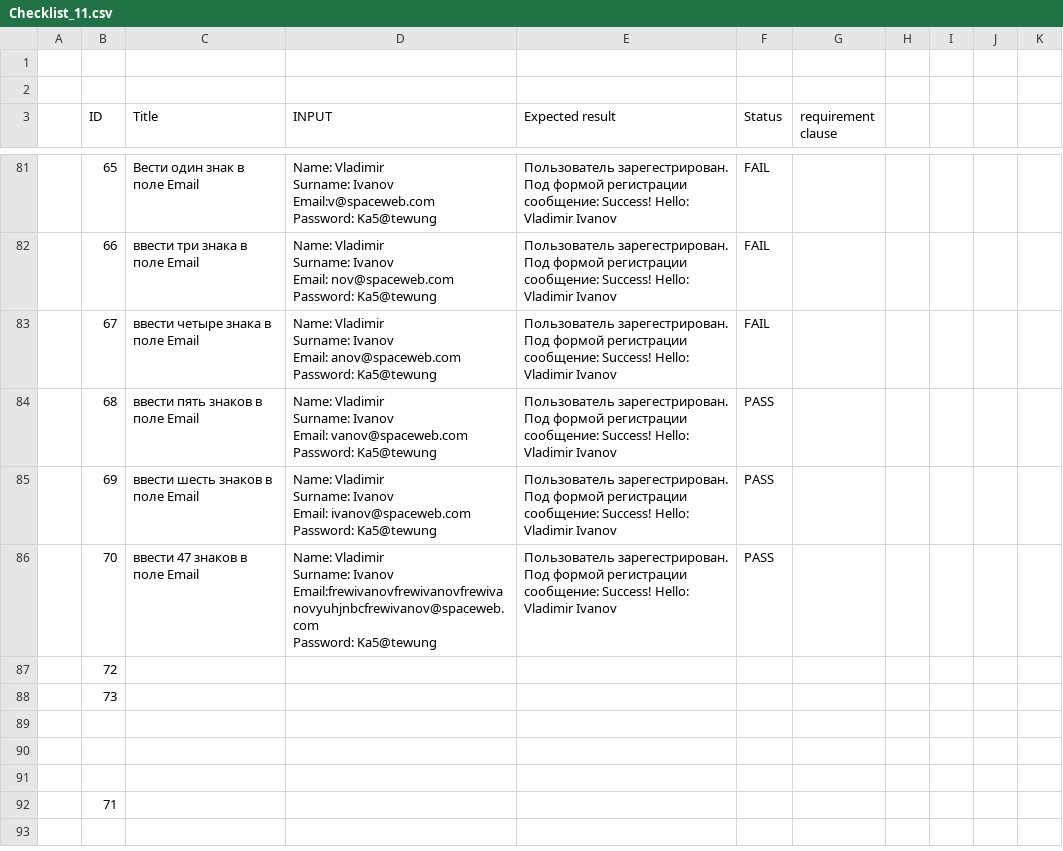
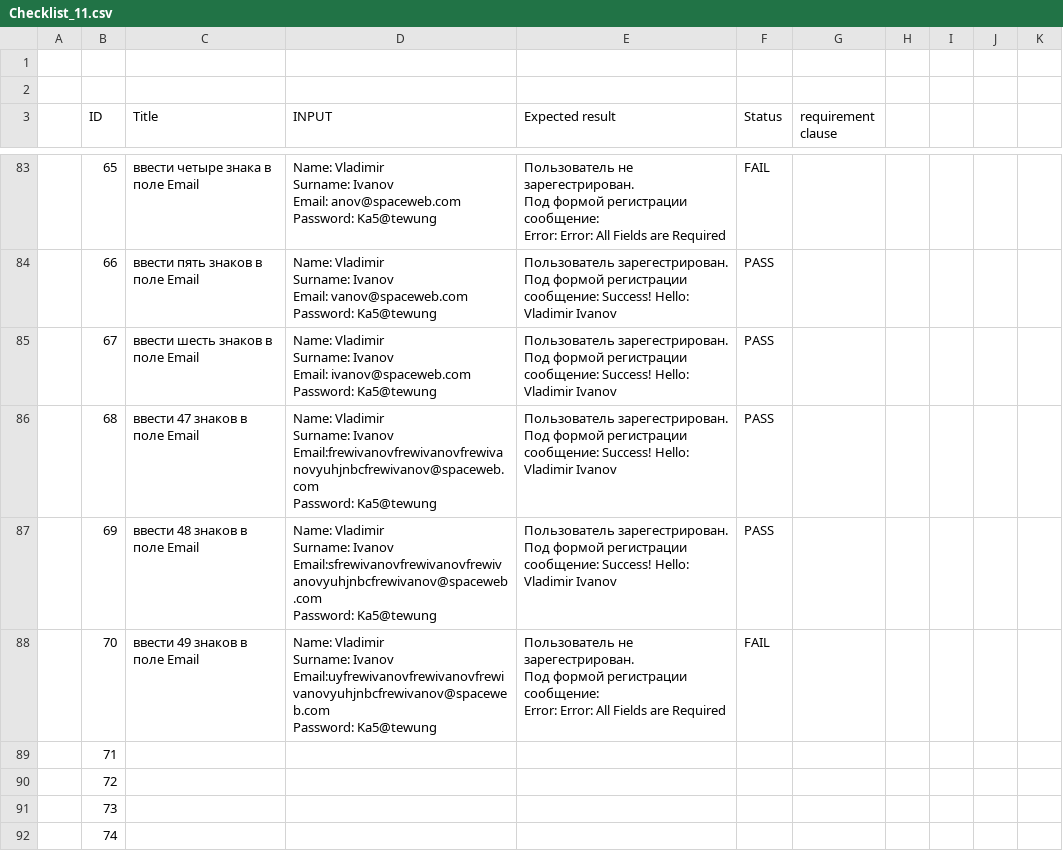
Before and after one commit to gogvyatkin/Group_27, a CSV file: CheckLists/Checklist_11.csv, drawn as a sheet; only a part is shown, gaps mark what is left out; removed rows and columns are numbered as before the commit, all else as after; ↵ is a line break in a cell; the diff covers the shown part only; the diff names each change by its address in the sheet, - before the commit and + after, or states it on an @@ line.

```diff
--- a/CheckLists/Checklist_11.csv
+++ b/CheckLists/Checklist_11.csv
-C83 (Title): Вести один знак в поле Email
+C83 (Title): ввести четыре знака в поле Email
-D83 (INPUT): …Surname: Ivanov ↵ Email:v@spaceweb.com ↵ Password: Ka5@tewung
+D83 (INPUT): …Surname: Ivanov ↵ Email: anov@spaceweb.com ↵ Password: Ka5@tewung
-E83 (Expected result): Пользователь зарегестрирован. Под формой регистрации сообщение: Success! Hello: Vladimir Ivanov
+E83 (Expected result): Пользователь не зарегестрирован. ↵ Под формой регистрации сообщение: ↵ Error: Error: All Fields are Required
-C84 (Title): ввести три знака в поле Email
+C84 (Title): ввести пять знаков в поле Email
-D84 (INPUT): …Ivanov ↵ Email: nov@spaceweb.com ↵ Password: Ka5@tewung
+D84 (INPUT): …Ivanov ↵ Email: vanov@spaceweb.com ↵ Password: Ka5@tewung
-F84:F85 (Status): FAIL
+F84:F85 (Status): PASS
-C85 (Title): ввести четыре знака в поле Email
+C85 (Title): ввести шесть знаков в поле Email
-D85 (INPUT): …Ivanov ↵ Email: anov@spaceweb.com ↵ Password: Ka5@tewung
+D85 (INPUT): …Ivanov ↵ Email: ivanov@spaceweb.com ↵ Password: Ka5@tewung
-C86 (Title): ввести пять знаков в поле Email
+C86 (Title): ввести 47 знаков в поле Email
-D86 (INPUT): …Surname: Ivanov ↵ Email: vanov@spaceweb.com ↵ Password: Ka5@tewung
+D86 (INPUT): …Surname: Ivanov ↵ Email:frewivanovfrewivanovfrewivanovyuhjnbcfrewivanov@spaceweb.com ↵ Password: Ka5@tewung
-C87 (Title): ввести шесть знаков в поле Email
+C87 (Title): ввести 48 знаков в поле Email
-D87 (INPUT): …Surname: Ivanov ↵ Email: ivanov@spaceweb.com ↵ Password: Ka5@tewung
+D87 (INPUT): …Surname: Ivanov ↵ Email:sfrewivanovfrewivanovfrewivanovyuhjnbcfrewivanov@spaceweb.com ↵ Password: Ka5@tewung
-C88 (Title): ввести 47 знаков в поле Email
+C88 (Title): ввести 49 знаков в поле Email
-D88 (INPUT): …Surname: Ivanov ↵ Email:frewivanovfrewivanovfrewivanovyuhjnbcfrewivanov@spaceweb.com ↵ Password: Ka5@tewung
+D88 (INPUT): …Surname: Ivanov ↵ Email:uyfrewivanovfrewivanovfrewivanovyuhjnbcfrewivanov@spaceweb.com ↵ Password: Ka5@tewung
-E88 (Expected result): Пользователь зарегестрирован. Под формой регистрации сообщение: Success! Hello: Vladimir Ivanov
+E88 (Expected result): Пользователь не зарегестрирован. ↵ Под формой регистрации сообщение: ↵ Error: Error: All Fields are Required
-F88 (Status): PASS
+F88 (Status): FAIL
+row 89:  | 71
-row 89: (empty)
-row 90: (empty)
-row 91: (empty)
-B92 (ID): 71
+B92 (ID): 74
```
Also changed, not shown: 6 added rows, 4 removed rows and 78 edited cells elsewhere in this file.
